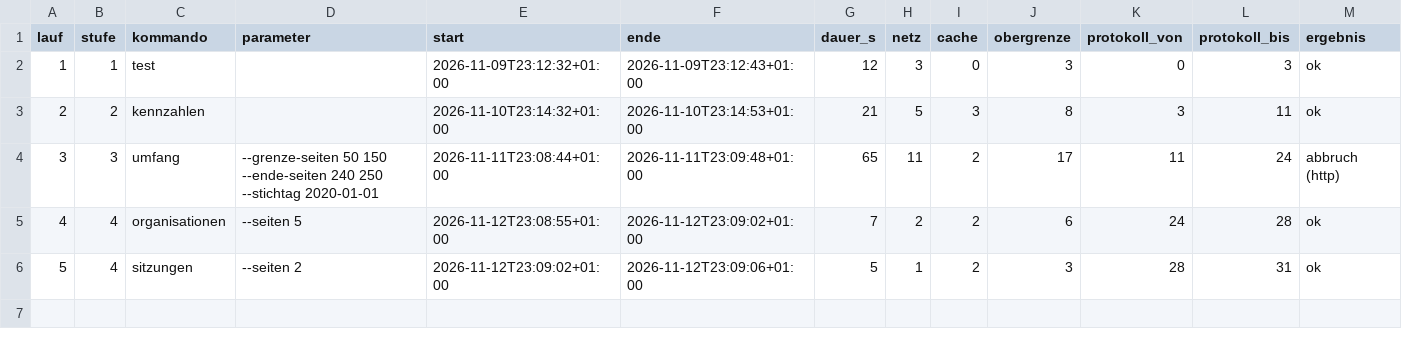
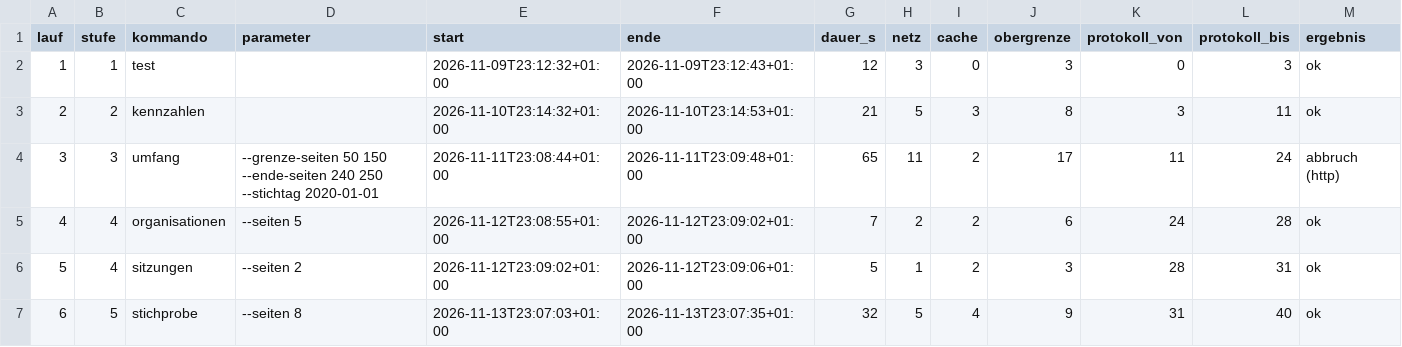
Before and after one commit to daimpad/ratsatlas-wuppertal, a TSV file: explore/ergebnisse/oparl_laeufe.tsv, drawn as a sheet; only a part is shown; rows hold the shown columns only; the diff names each change by its address in the sheet, - before the commit and + after, or states it on an @@ line.

```diff
--- a/explore/ergebnisse/oparl_laeufe.tsv
+++ b/explore/ergebnisse/oparl_laeufe.tsv
+row 7: 6 | 5 | stichprobe | --seiten 8 | 2026-11-13T23:07:03+01:00 | 2026-11-13T23:07:35+01:00 | 32 | 5 | 4 | 9 | 31 | 40 | ok
```
Also changed, not shown: 7 other files.
